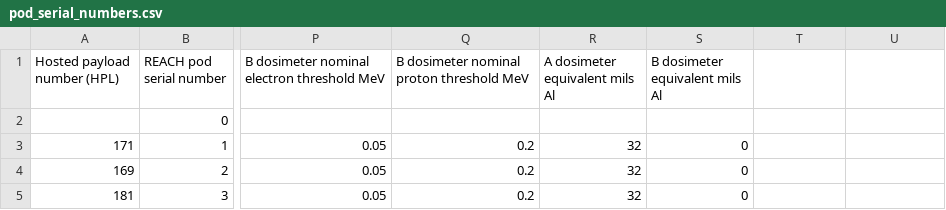
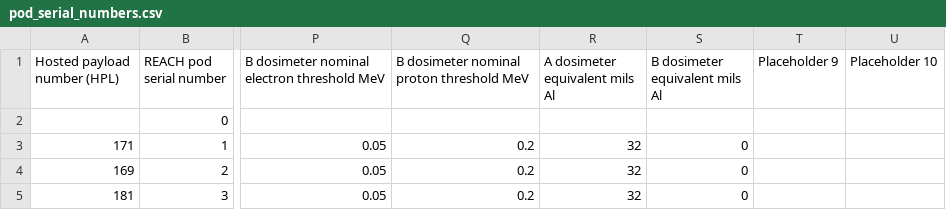
Before and after one commit to jklenzing/ops_reach, a CSV file: ops_reach/instruments/methods/pod_serial_numbers.csv, drawn as a sheet; only a part is shown, gaps mark what is left out; the diff names each change by its address in the sheet, - before the commit and + after, or states it on an @@ line.

Commit message:
MAINT: revert pod_serial_numbers

```diff
--- a/ops_reach/instruments/methods/pod_serial_numbers.csv
+++ b/ops_reach/instruments/methods/pod_serial_numbers.csv
-T1: (empty)
+T1: Placeholder 9
-U1: (empty)
+U1: Placeholder 10
```
